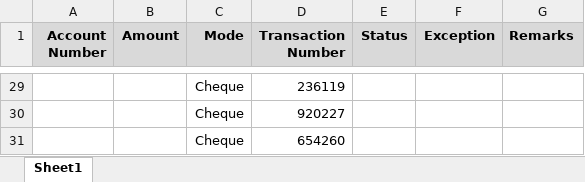
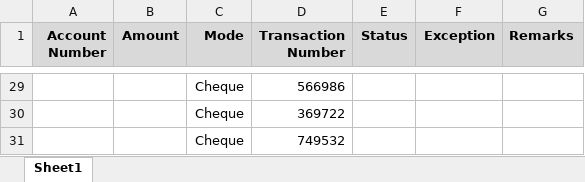
Before and after one commit to mariellenolasco/211129-RPA-Illumina-Training, an Excel workbook: Data Entry Automation/BankData.xlsx, sheet Sheet1, drawn as a sheet; only a part is shown, gaps mark what is left out; values as stored, in another font and other column widths than the file's, no borders; the diff covers the shown part only; the diff names each change by its address in the sheet, - before the commit and + after, or states it on an @@ line.

```diff
--- a/Data Entry Automation/BankData.xlsx (sheet Sheet1)
+++ b/Data Entry Automation/BankData.xlsx (sheet Sheet1)
-D29 (Transaction Number): 236119
+D29 (Transaction Number): 566986
-D30 (Transaction Number): 920227
+D30 (Transaction Number): 369722
-D31 (Transaction Number): 654260
+D31 (Transaction Number): 749532
```
Also changed, not shown: 27 edited cells elsewhere in this sheet, 2 other files.
